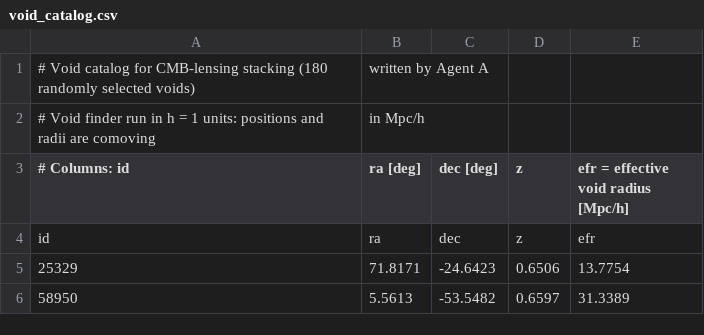
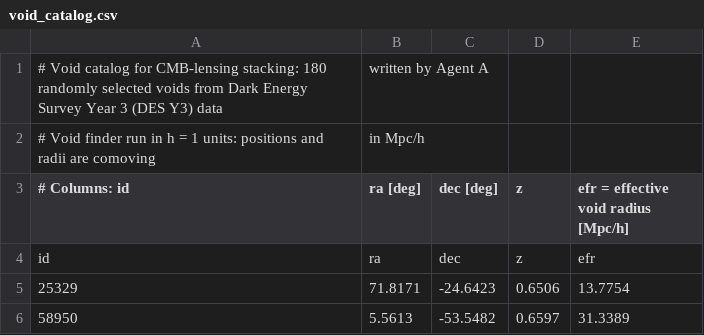
Before and after one commit to udemirbozan/SciFlawBenchHarness-caisa, a CSV file: task_files/2201/void_catalog.csv, drawn as a sheet; only a part is shown.

```diff
--- a/task_files/2201/void_catalog.csv
+++ b/task_files/2201/void_catalog.csv
@@ -1,2 +1,2 @@
-# Void catalog for CMB-lensing stacking (180 randomly selected voids), written by Agent A
+# Void catalog for CMB-lensing stacking: 180 randomly selected voids from Dark Energy Survey Year 3 (DES Y3) data, written by Agent A
 # Void finder run in h = 1 units: positions and radii are comoving, in Mpc/h
```
